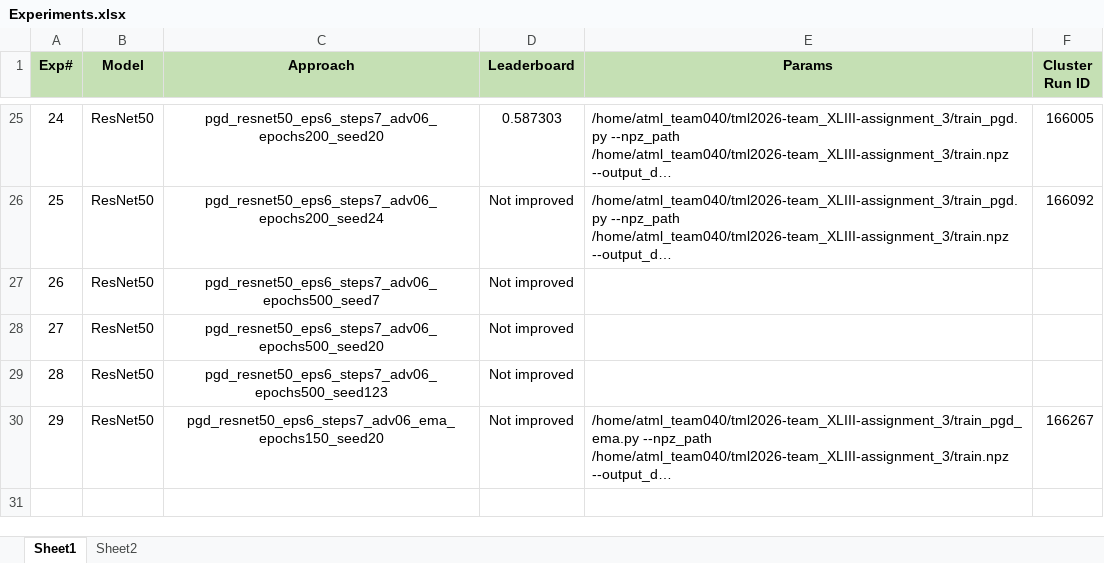
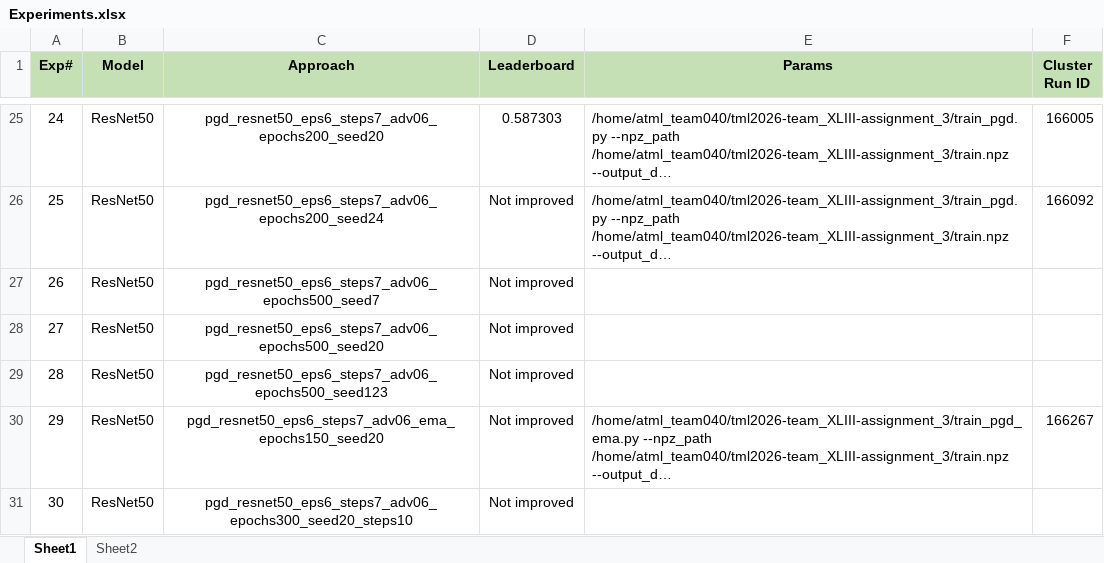
Before and after one commit to UsamaI000/tml2026-team_XLIII-assignment_3, an Excel workbook: Experiments.xlsx, sheet Sheet1, drawn as a sheet; only a part is shown, gaps mark what is left out; long unchanged cells end in …; values as stored, in another font and other column widths than the file's, no borders; the diff names each change by its address in the sheet, - before the commit and + after, or states it on an @@ line.

Commit message:
excel updated

```diff
--- a/Experiments.xlsx (sheet Sheet1)
+++ b/Experiments.xlsx (sheet Sheet1)
+row 31: 30 | ResNet50 | pgd_resnet50_eps6_steps7_adv06_epochs300_seed20_steps10 | Not improved
```
Also changed, not shown: 2 other files.
